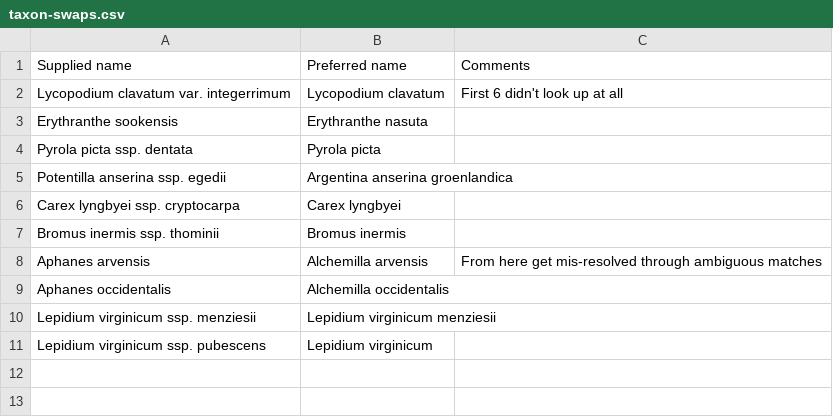
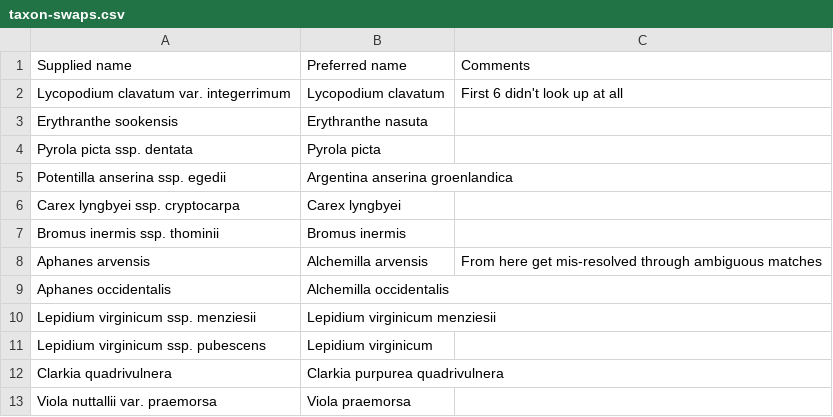
Before and after one commit to IMERSS/saanich-peninsula-flora, a CSV file: tabular_data/taxon-swaps.csv, drawn as a sheet.

Commit message:
Updated with Emma's latest data and Howe Sound design updates, all working except circles not displaying

```diff
--- a/tabular_data/taxon-swaps.csv
+++ b/tabular_data/taxon-swaps.csv
@@ -11 +11,3 @@ Lepidium virginicum ssp. menziesii,Lepidium virginicum menziesii,
 Lepidium virginicum ssp. pubescens,Lepidium virginicum,
+Clarkia quadrivulnera,Clarkia purpurea quadrivulnera,
+Viola nuttallii var. praemorsa,Viola praemorsa,
```
Also changed, not shown: 47 other files.
